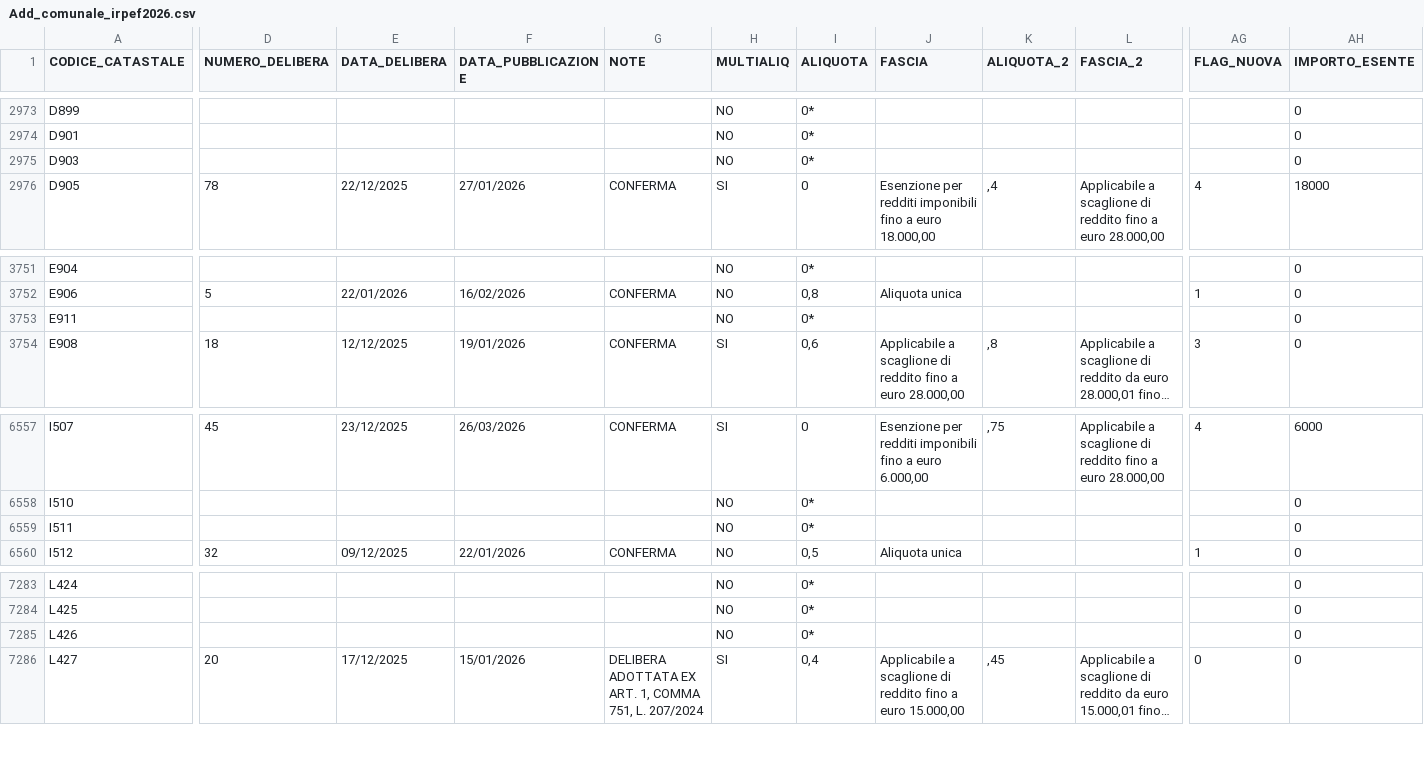
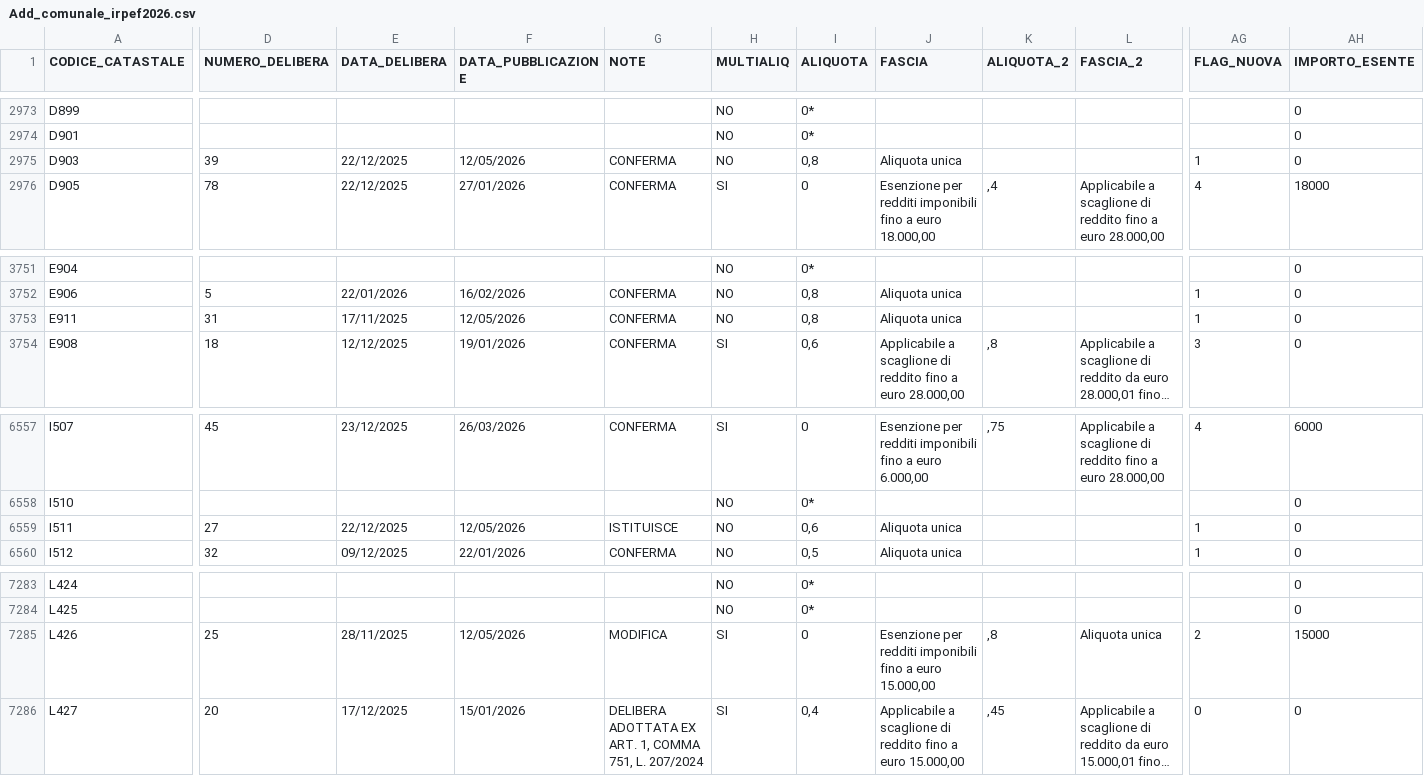
Before and after one commit to BernardoGiordano/stipendio.top, a CSV file: data/Add_comunale_irpef2026.csv, drawn as a sheet; only a part is shown, gaps mark what is left out; long unchanged cells end in …; the diff covers the shown part only; the diff names each change by its address in the sheet, - before the commit and + after, or states it on an @@ line.

```diff
--- a/data/Add_comunale_irpef2026.csv
+++ b/data/Add_comunale_irpef2026.csv
-D2975 (NUMERO_DELIBERA): (empty)
+D2975 (NUMERO_DELIBERA): 39
-E2975 (DATA_DELIBERA): (empty)
+E2975 (DATA_DELIBERA): 22/12/2025
-F2975 (DATA_PUBBLICAZIONE): (empty)
+F2975 (DATA_PUBBLICAZIONE): 12/05/2026
-G2975 (NOTE): (empty)
+G2975 (NOTE): CONFERMA
-I2975 (ALIQUOTA): 0*
+I2975 (ALIQUOTA): 0,8
-J2975 (FASCIA): (empty)
+J2975 (FASCIA): Aliquota unica
-AG2975 (FLAG_NUOVA): (empty)
+AG2975 (FLAG_NUOVA): 1
-D3753 (NUMERO_DELIBERA): (empty)
+D3753 (NUMERO_DELIBERA): 31
-E3753 (DATA_DELIBERA): (empty)
+E3753 (DATA_DELIBERA): 17/11/2025
-F3753 (DATA_PUBBLICAZIONE): (empty)
+F3753 (DATA_PUBBLICAZIONE): 12/05/2026
-G3753 (NOTE): (empty)
+G3753 (NOTE): CONFERMA
-I3753 (ALIQUOTA): 0*
+I3753 (ALIQUOTA): 0,8
-J3753 (FASCIA): (empty)
+J3753 (FASCIA): Aliquota unica
-AG3753 (FLAG_NUOVA): (empty)
+AG3753 (FLAG_NUOVA): 1
-D6559 (NUMERO_DELIBERA): (empty)
+D6559 (NUMERO_DELIBERA): 27
-E6559 (DATA_DELIBERA): (empty)
+E6559 (DATA_DELIBERA): 22/12/2025
-F6559 (DATA_PUBBLICAZIONE): (empty)
+F6559 (DATA_PUBBLICAZIONE): 12/05/2026
-G6559 (NOTE): (empty)
+G6559 (NOTE): ISTITUISCE
-I6559 (ALIQUOTA): 0*
+I6559 (ALIQUOTA): 0,6
-J6559 (FASCIA): (empty)
+J6559 (FASCIA): Aliquota unica
-AG6559 (FLAG_NUOVA): (empty)
+AG6559 (FLAG_NUOVA): 1
-D7285 (NUMERO_DELIBERA): (empty)
+D7285 (NUMERO_DELIBERA): 25
-E7285 (DATA_DELIBERA): (empty)
+E7285 (DATA_DELIBERA): 28/11/2025
-F7285 (DATA_PUBBLICAZIONE): (empty)
+F7285 (DATA_PUBBLICAZIONE): 12/05/2026
-G7285 (NOTE): (empty)
+G7285 (NOTE): MODIFICA
-H7285 (MULTIALIQ): NO
+H7285 (MULTIALIQ): SI
-I7285 (ALIQUOTA): 0*
+I7285 (ALIQUOTA): 0
-J7285 (FASCIA): (empty)
+J7285 (FASCIA): Esenzione per redditi imponibili fino a euro 15.000,00
-K7285 (ALIQUOTA_2): (empty)
+K7285 (ALIQUOTA_2): ,8
-L7285 (FASCIA_2): (empty)
+L7285 (FASCIA_2): Aliquota unica
-AG7285 (FLAG_NUOVA): (empty)
+AG7285 (FLAG_NUOVA): 2
-AH7285 (IMPORTO_ESENTE): 0
+AH7285 (IMPORTO_ESENTE): 15000
```
Also changed, not shown: 1 moved row and 74 edited cells elsewhere in this file, 1 other file.
